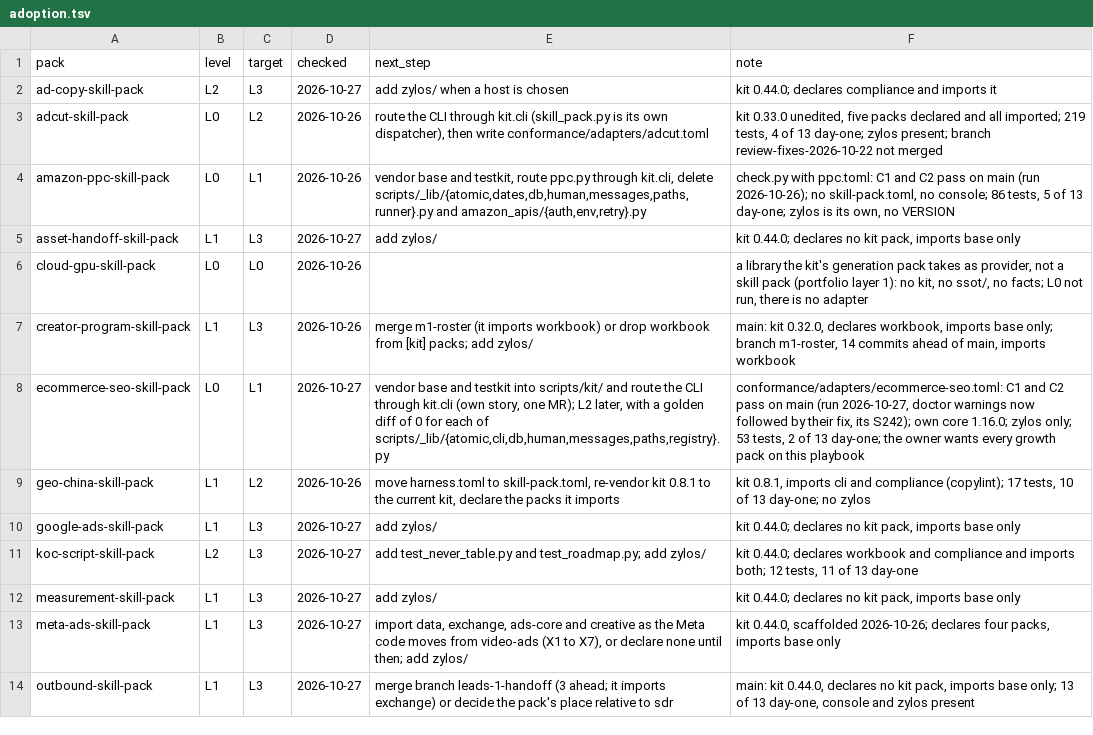
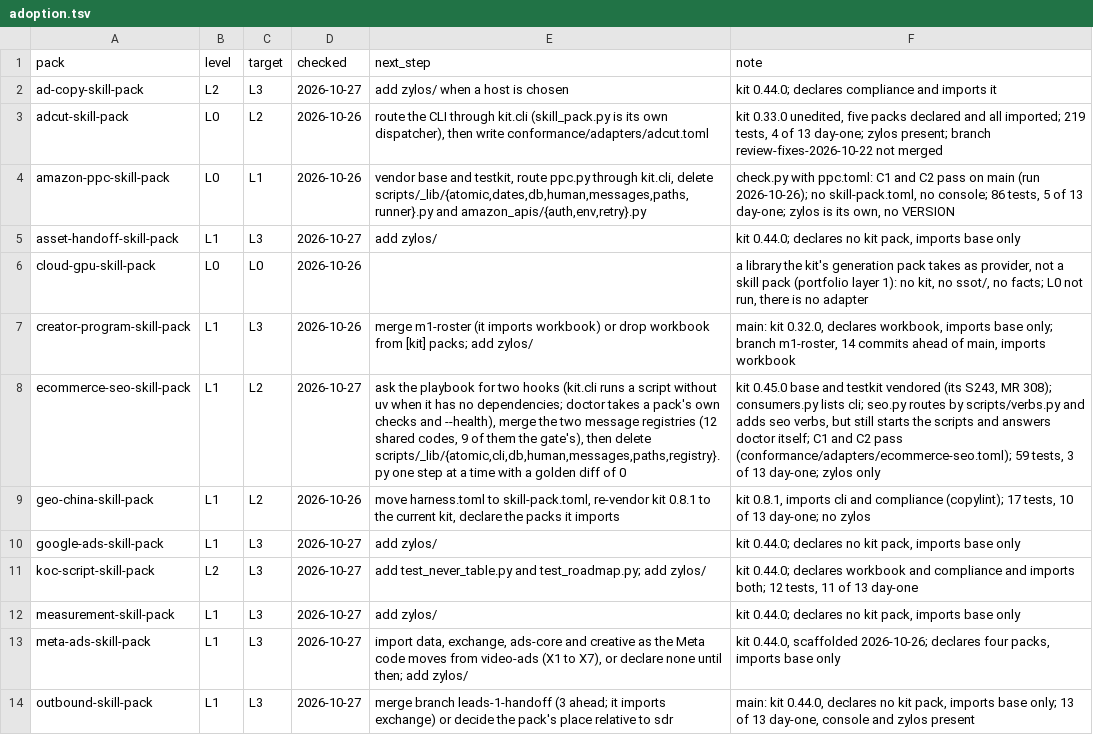
Before and after one commit to thaddeus-builds/skill-pack-playbook, a TSV file: tools/adoption.tsv, drawn as a sheet; only a part is shown; the diff names each change by its address in the sheet, - before the commit and + after, or states it on an @@ line.

```diff
--- a/tools/adoption.tsv
+++ b/tools/adoption.tsv
-B8 (level): L0
+B8 (level): L1
-C8 (target): L1
+C8 (target): L2
-E8 (next_step): vendor base and testkit into scripts/kit/ and route the CLI through kit.cli (own story, one MR); L2 later, with a golden diff of 0 for each of scripts/_lib/{atomic,cli,db,human,messages,paths,registry}.py
+E8 (next_step): ask the playbook for two hooks (kit.cli runs a script without uv when it has no dependencies; doctor takes a pack's own checks and --health), merge the two message registries (12 shared codes, 9 of them the gate's), then delete scripts/_lib/{atomic,cli,db,human,messages,paths,registry}.py one step at a time with a golden diff of 0
-F8 (note): conformance/adapters/ecommerce-seo.toml: C1 and C2 pass on main (run 2026-10-27, doctor warnings now followed by their fix, its S242); own core 1.16.0; zylos only; 53 tests, 2 of 13 day-one; the owner wants every growth pack on this playbook
+F8 (note): kit 0.45.0 base and testkit vendored (its S243, MR 308); consumers.py lists cli; seo.py routes by scripts/verbs.py and adds seo verbs, but still starts the scripts and answers doctor itself; C1 and C2 pass (conformance/adapters/ecommerce-seo.toml); 59 tests, 3 of 13 day-one; zylos only
```
